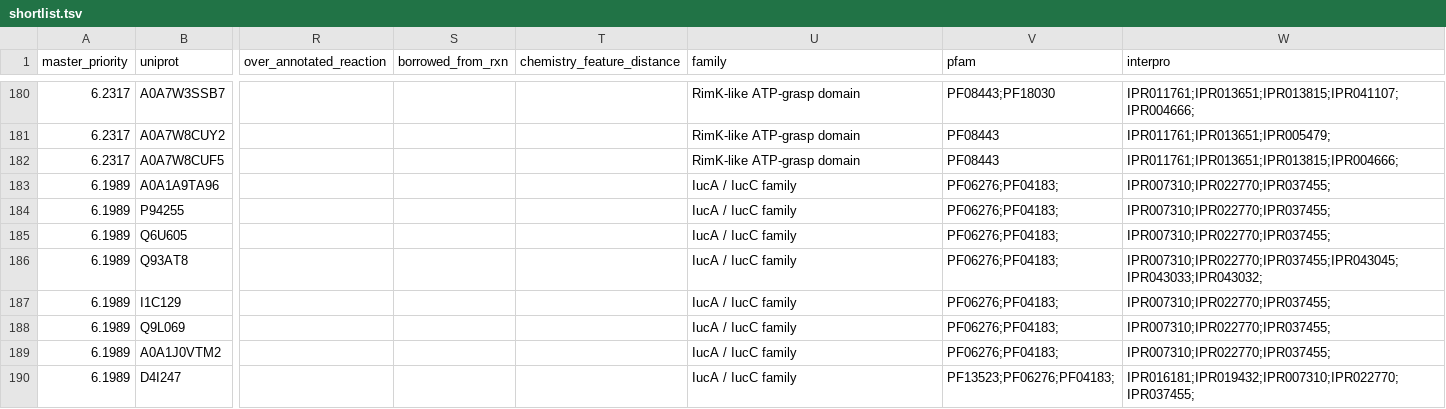
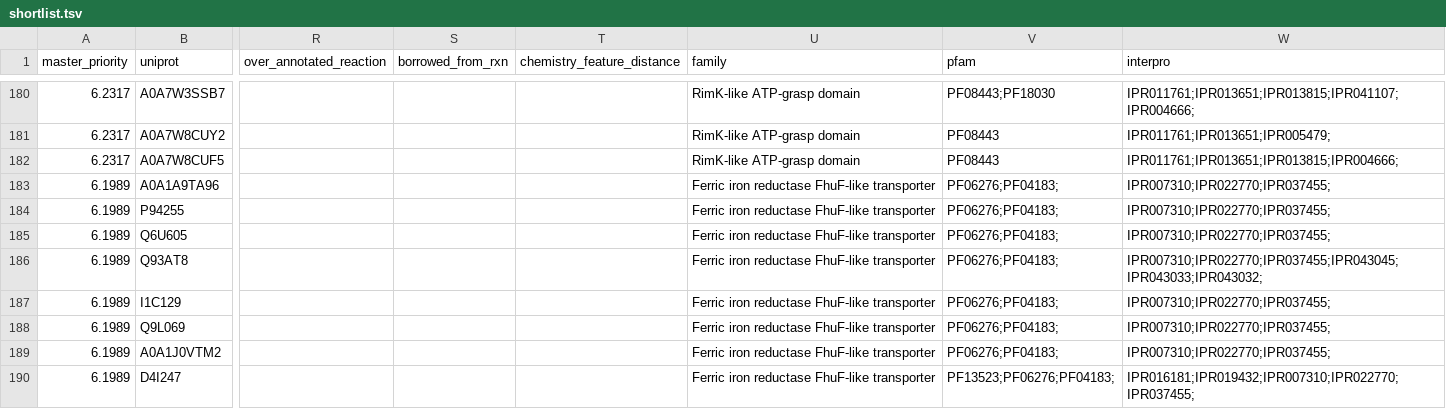
Before and after one commit to Ray16/ModelSEED_FAISS, a TSV file: rxnfp_clustering/query_amide_synthesis_reaction/results/shortlist.tsv, drawn as a sheet; only a part is shown, gaps mark what is left out; the diff covers the shown part only; the diff names each change by its address in the sheet, - before the commit and + after, or states it on an @@ line.

```diff
--- a/rxnfp_clustering/query_amide_synthesis_reaction/results/shortlist.tsv
+++ b/rxnfp_clustering/query_amide_synthesis_reaction/results/shortlist.tsv
-U183:U190 (family): IucA / IucC family
+U183:U190 (family): Ferric iron reductase FhuF-like transporter
```
Also changed, not shown: 10 edited cells elsewhere in this file, rxnfp_clustering/query_amide_synthesis_reaction/results/shortlist_annotated.tsv, 5 other files.
